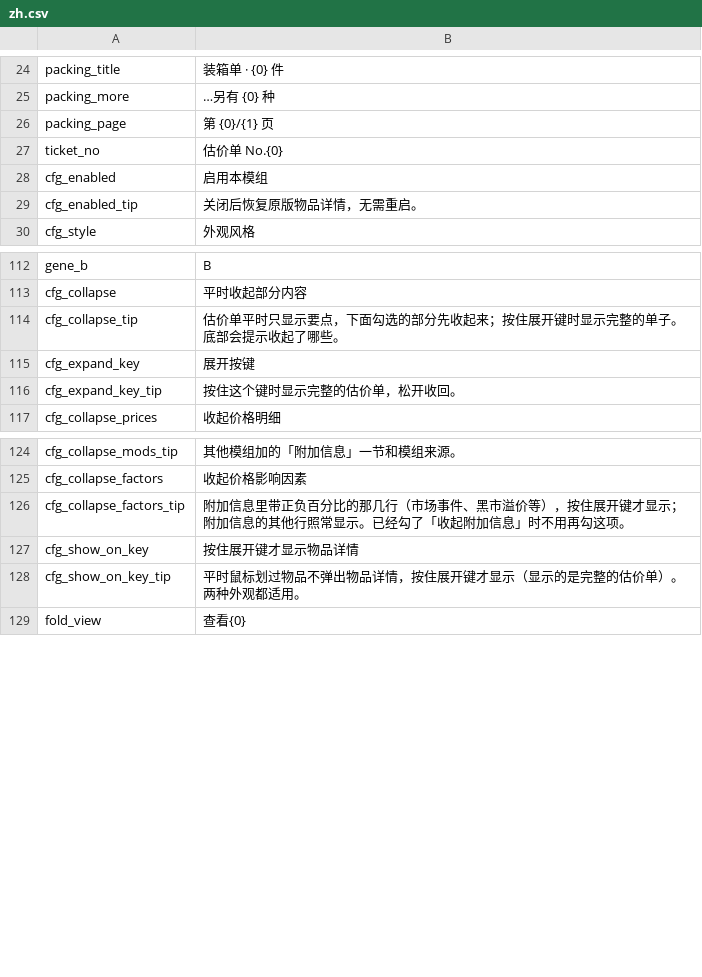
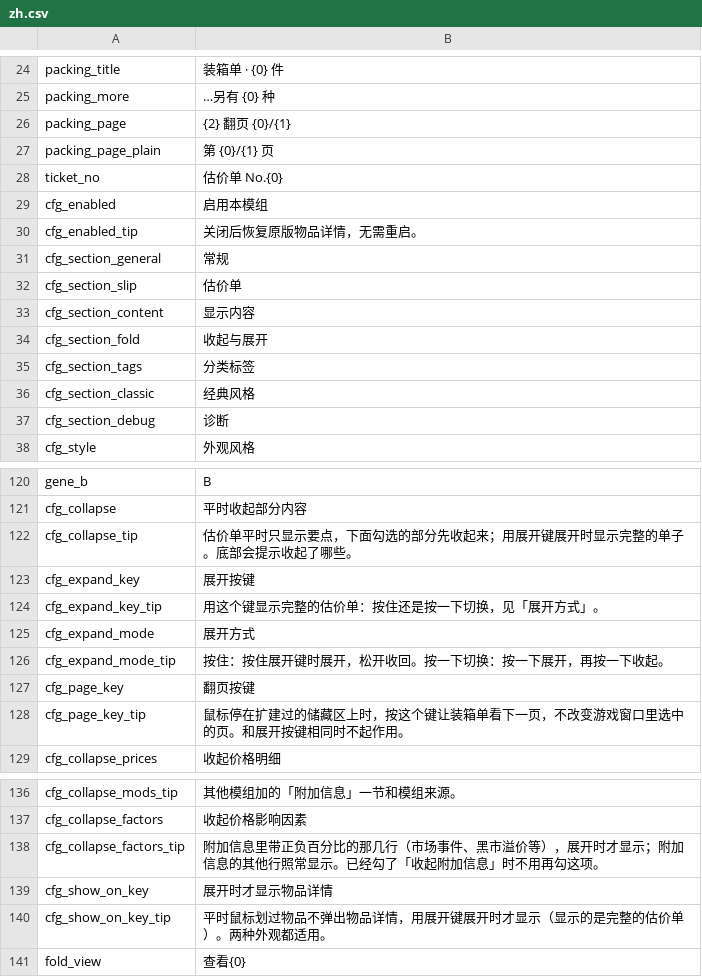
Before and after one commit to Amres-1696/SectionedTooltips, a CSV file: Localization/zh.csv, drawn as a sheet; only a part is shown, gaps mark what is left out.

Commit message:
版本 1.10.0：设置面板新样式、展开键切换模式、Tab 翻页、经典风格对齐
- 设置面板换成更清爽的样式：节标题小字加细线，拨动开关、细线滑块、细边框下拉框，说明改为悬停标签显示
- 新增「展开方式」：按住，或按一下切换
- 新增「翻页按键」（默认 Tab）：鼠标停在扩建的储藏区上时翻看装箱单的其他页，不改变游戏窗口选中的页
- 修复经典风格分节底条、左侧竖条和文字没对齐（方块字按正文字体抬高，几层基线对齐）

```diff
--- a/Localization/zh.csv
+++ b/Localization/zh.csv
@@ -25,3 +25,4 @@ packing_title,装箱单 · {0} 件
 packing_more,…另有 {0} 种
-packing_page,第 {0}/{1} 页
+packing_page,{2} 翻页 {0}/{1}
+packing_page_plain,第 {0}/{1} 页
 ticket_no,估价单 No.{0}
@@ -29,2 +30,9 @@ cfg_enabled,启用本模组
 cfg_enabled_tip,关闭后恢复原版物品详情，无需重启。
+cfg_section_general,常规
+cfg_section_slip,估价单
+cfg_section_content,显示内容
+cfg_section_fold,收起与展开
+cfg_section_tags,分类标签
+cfg_section_classic,经典风格
+cfg_section_debug,诊断
 cfg_style,外观风格
@@ -113,5 +121,9 @@ gene_b,B
 cfg_collapse,平时收起部分内容
-cfg_collapse_tip,估价单平时只显示要点，下面勾选的部分先收起来；按住展开键时显示完整的单子。底部会提示收起了哪些。
+cfg_collapse_tip,估价单平时只显示要点，下面勾选的部分先收起来；用展开键展开时显示完整的单子。底部会提示收起了哪些。
 cfg_expand_key,展开按键
-cfg_expand_key_tip,按住这个键时显示完整的估价单，松开收回。
+cfg_expand_key_tip,用这个键显示完整的估价单：按住还是按一下切换，见「展开方式」。
+cfg_expand_mode,展开方式
+cfg_expand_mode_tip,按住：按住展开键时展开，松开收回。按一下切换：按一下展开，再按一下收起。
+cfg_page_key,翻页按键
+cfg_page_key_tip,鼠标停在扩建过的储藏区上时，按这个键让装箱单看下一页，不改变游戏窗口里选中的页。和展开按键相同时不起作用。
 cfg_collapse_prices,收起价格明细
@@ -125,5 +137,5 @@ cfg_collapse_mods_tip,其他模组加的「附加信息」一节和模组来源
 cfg_collapse_factors,收起价格影响因素
-cfg_collapse_factors_tip,附加信息里带正负百分比的那几行（市场事件、黑市溢价等），按住展开键才显示；附加信息的其他行照常显示。已经勾了「收起附加信息」时不用再勾这项。
-cfg_show_on_key,按住展开键才显示物品详情
-cfg_show_on_key_tip,平时鼠标划过物品不弹出物品详情，按住展开键才显示（显示的是完整的估价单）。两种外观都适用。
+cfg_collapse_factors_tip,附加信息里带正负百分比的那几行（市场事件、黑市溢价等），展开时才显示；附加信息的其他行照常显示。已经勾了「收起附加信息」时不用再勾这项。
+cfg_show_on_key,展开时才显示物品详情
+cfg_show_on_key_tip,平时鼠标划过物品不弹出物品详情，用展开键展开时才显示（显示的是完整的估价单）。两种外观都适用。
 fold_view,查看{0}
```
Also changed, not shown: Localization/en.csv, 9 other files.
